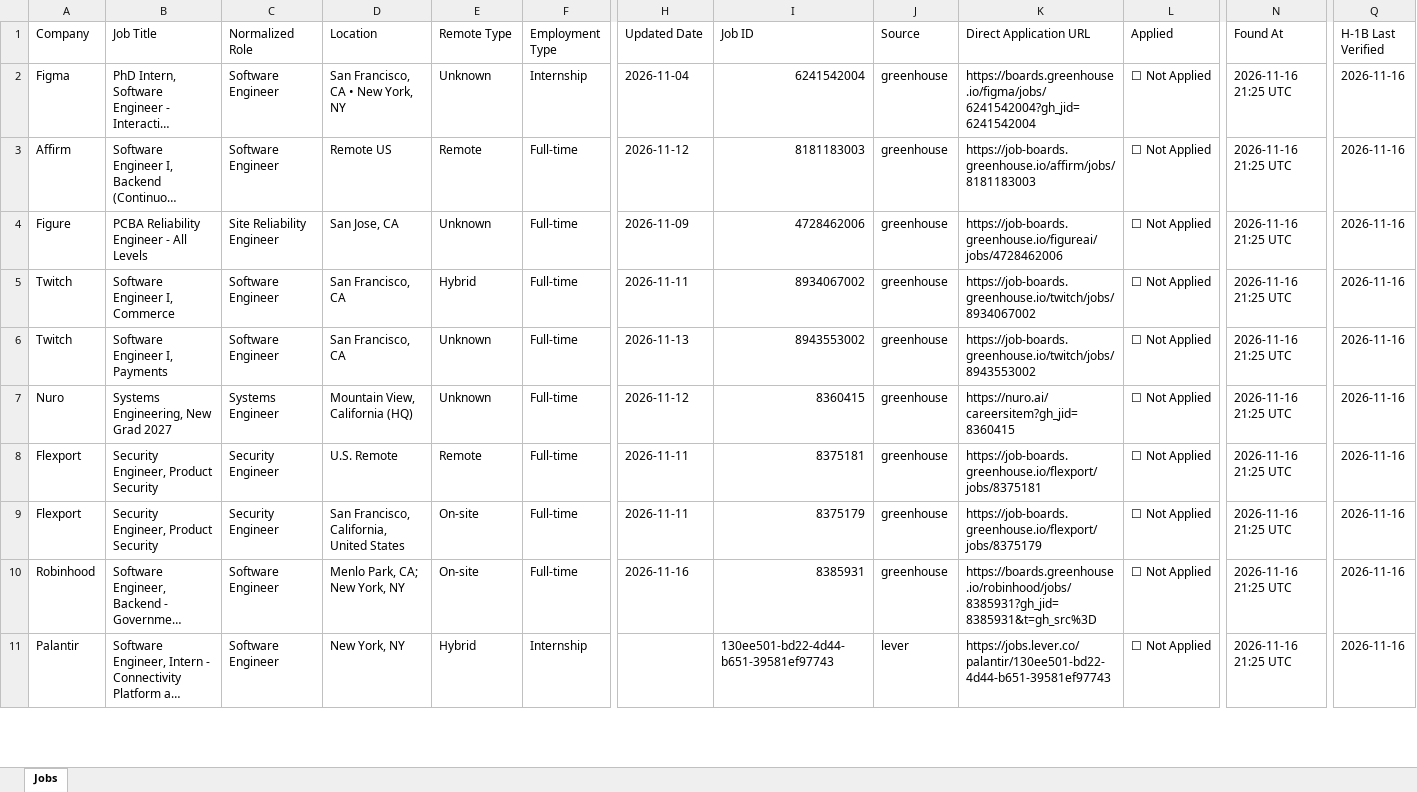
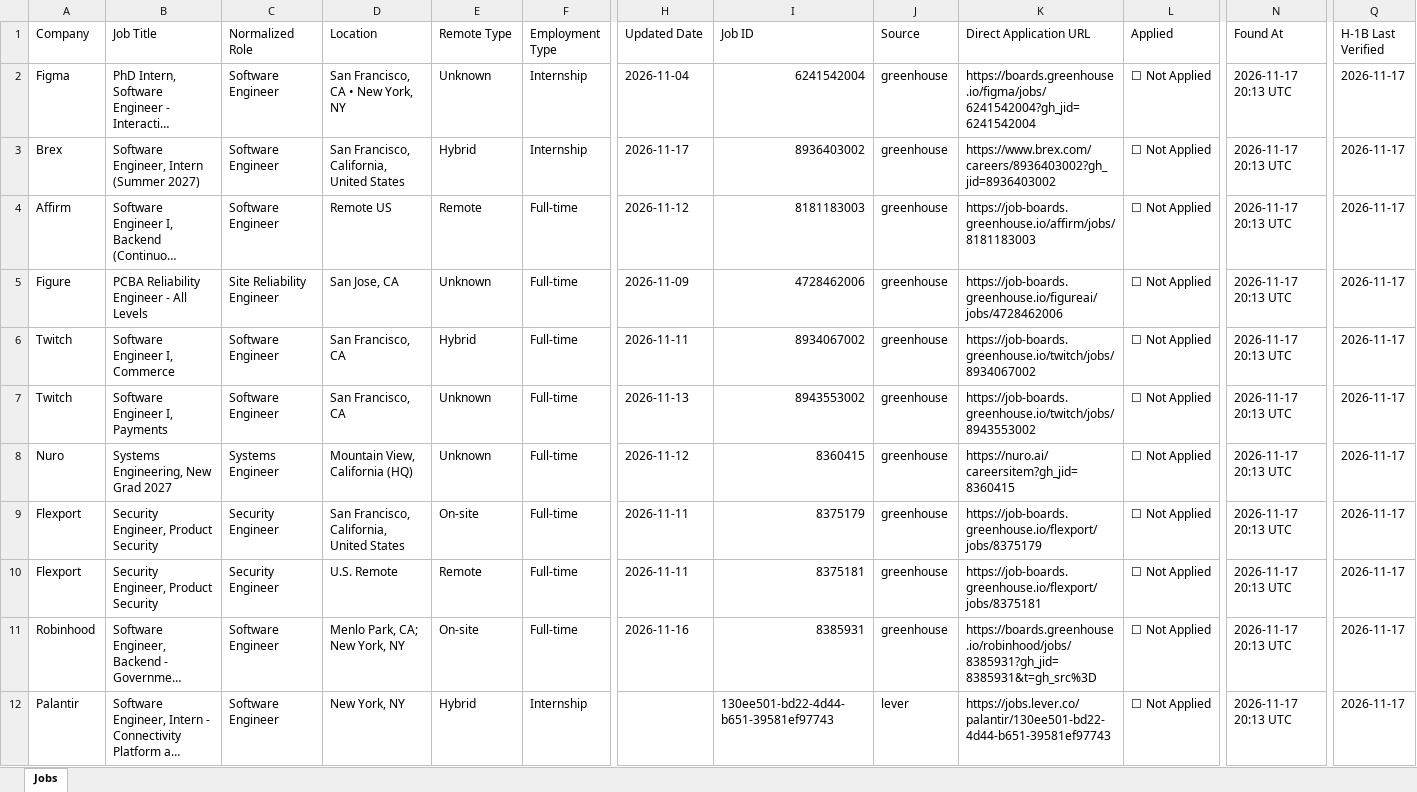
Before and after one commit to deshpande-atharva/JobSearcher, an Excel workbook: data/current/jobs.xlsx, sheet Jobs, drawn as a sheet; only a part is shown, gaps mark what is left out; long unchanged cells end in …; values as stored, in another font and other column widths than the file's, no cell formats; addresses are those after the commit; rows hold the shown columns only; the diff covers the shown part only; the diff names each change by its address in the sheet, - before the commit and + after, or states it on an @@ line.

```diff
--- a/data/current/jobs.xlsx (sheet Jobs)
+++ b/data/current/jobs.xlsx (sheet Jobs)
-N2 (Found At): 2026-11-16 21:25 UTC
+N2 (Found At): 2026-11-17 20:13 UTC
-Q2 (H-1B Last Verified): 2026-11-16
+Q2 (H-1B Last Verified): 2026-11-17
+row 3: Brex | Software Engineer, Intern (Summer 2027) | Software Engineer | San Francisco, California, United States | Hybrid | Internship | 2026-11-17 | 8936403002 | greenhouse | https://www.brex.com/careers/8936403002?gh_jid=8936403002 | ☐ Not Applied | 2026-11-17 20:13 UTC | 2026-11-17
-N4:N12 (Found At): 2026-11-16 21:25 UTC
+N4:N12 (Found At): 2026-11-17 20:13 UTC
-Q4:Q12 (H-1B Last Verified): 2026-11-16
+Q4:Q12 (H-1B Last Verified): 2026-11-17
-D9 (Location): U.S. Remote
+D9 (Location): San Francisco, California, United States
-E9 (Remote Type): Remote
+E9 (Remote Type): On-site
-I9 (Job ID): 8375181
+I9 (Job ID): 8375179
-K9 (Direct Application URL): https://job-boards.greenhouse.io/flexport/jobs/8375181
+K9 (Direct Application URL): https://job-boards.greenhouse.io/flexport/jobs/8375179
-D10 (Location): San Francisco, California, United States
+D10 (Location): U.S. Remote
-E10 (Remote Type): On-site
+E10 (Remote Type): Remote
-I10 (Job ID): 8375179
+I10 (Job ID): 8375181
-K10 (Direct Application URL): https://job-boards.greenhouse.io/flexport/jobs/8375179
+K10 (Direct Application URL): https://job-boards.greenhouse.io/flexport/jobs/8375181
```
Also changed, not shown: 2 removed rows and 16 edited cells elsewhere in this sheet, cell formats, 2 other files.
